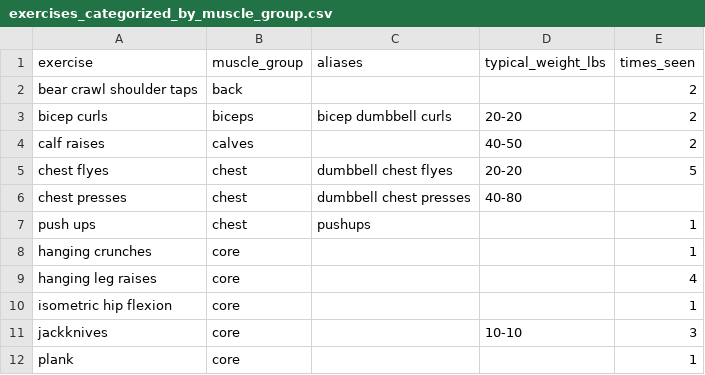
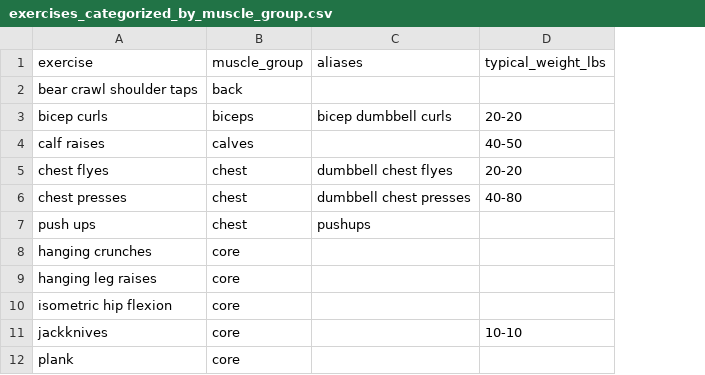
Before and after one commit to fabhlc/strava-datastack, a CSV file: dbt_strava/seeds/exercises_categorized_by_muscle_group.csv, drawn as a sheet; only a part is shown; the diff names each change by its address in the sheet, - before the commit and + after, or states it on an @@ line.

Commit message:
renoved last_seen column

```diff
--- a/dbt_strava/seeds/exercises_categorized_by_muscle_group.csv
+++ b/dbt_strava/seeds/exercises_categorized_by_muscle_group.csv
-column E (times_seen), rows 2-12: 2 | 2 | 2 | 5 |  | 1 | 1 | 4 | 1 | 3 | 1
```
Also changed, not shown: 1 other file.
